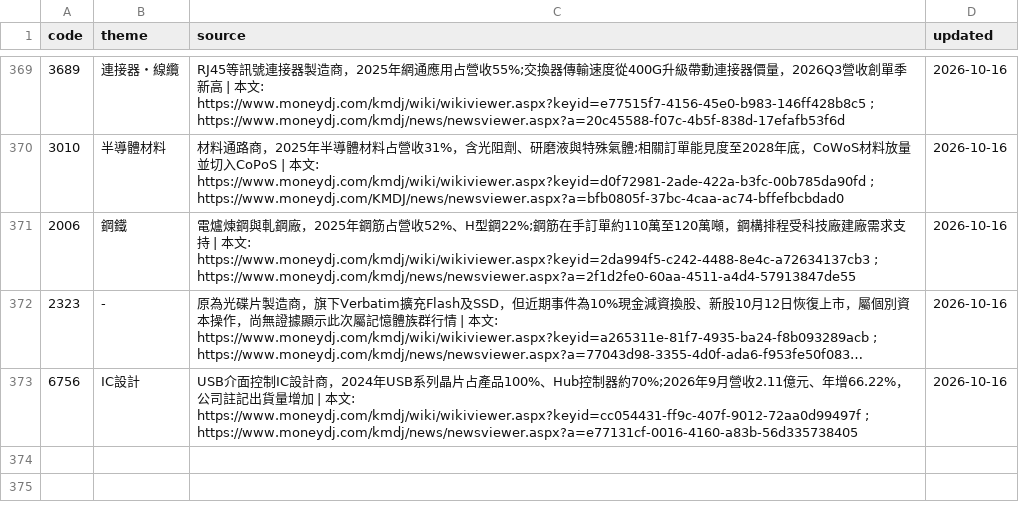
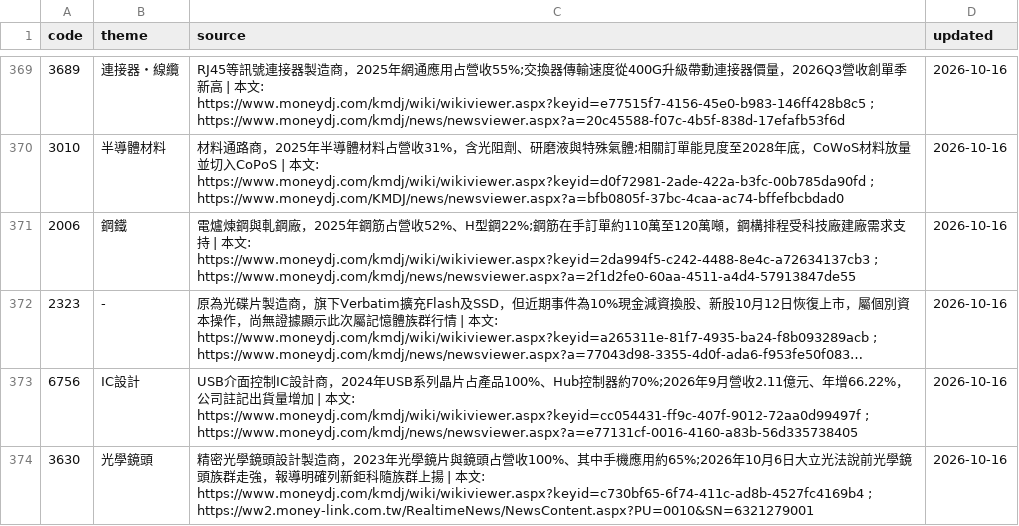
Before and after one commit to wesley314789/tw-momentum, a CSV file: data/theme_overrides.csv, drawn as a sheet; only a part is shown, gaps mark what is left out; long unchanged cells end in …; the diff names each change by its address in the sheet, - before the commit and + after, or states it on an @@ line.

Commit message:
themes: 補上新鉅科光學鏡頭題材

```diff
--- a/data/theme_overrides.csv
+++ b/data/theme_overrides.csv
+row 374: 3630 | 光學鏡頭 | 精密光學鏡頭設計製造商，2023年光學鏡片與鏡頭占營收100%、其中手機應用約65%;2026年10月6日大立光法說前光學鏡頭族群走強，報導明確列新鉅科隨族群上揚 | 本文: https://www.moneydj.com/kmdj/wiki/wikiviewer.aspx?keyid=c730bf65-6f74-411c-ad8b-4527fc4169b4 ; https://ww2.money-link.com.tw/RealtimeNews/NewsContent.aspx?PU=0010&SN=6321279001 | 2026-10-16
```
Also changed, not shown: 2 other files.
